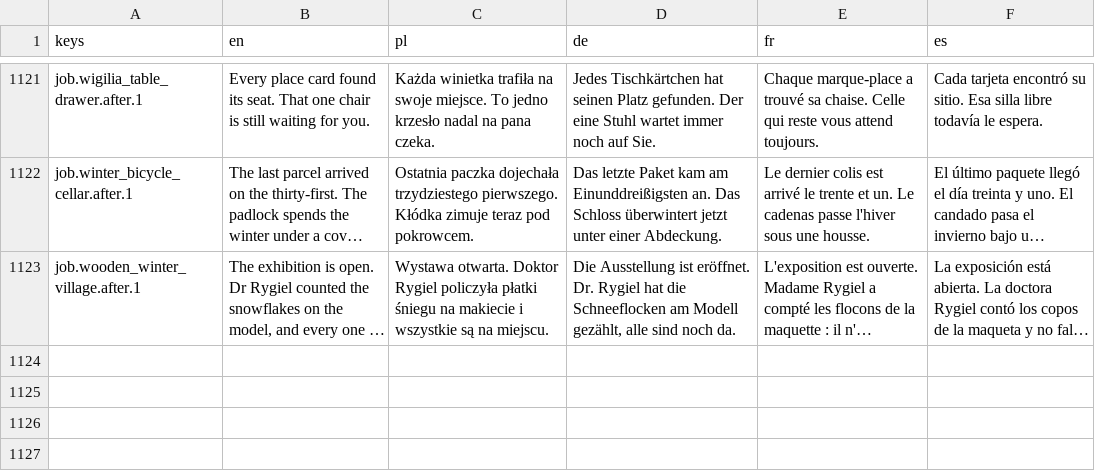
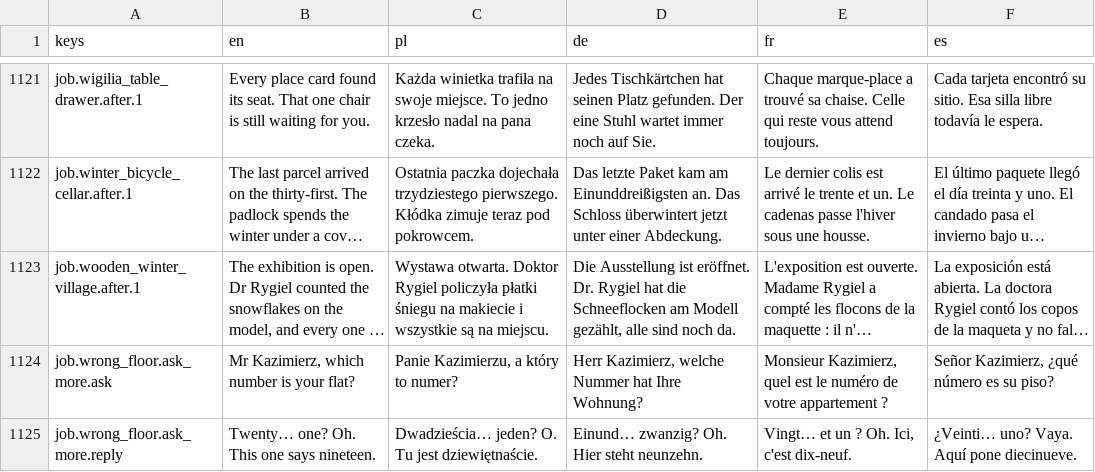
Before and after one commit to woogitsugames/lockwright, a CSV file: game/i18n/content.csv, drawn as a sheet; only a part is shown, gaps mark what is left out; long unchanged cells end in …; the diff names each change by its address in the sheet, - before the commit and + after, or states it on an @@ line.

```diff
--- a/game/i18n/content.csv
+++ b/game/i18n/content.csv
+row 1124: job.wrong_floor.ask_more.ask | Mr Kazimierz, which number is your flat? | Panie Kazimierzu, a który to numer? | Herr Kazimierz, welche Nummer hat Ihre Wohnung? | Monsieur Kazimierz, quel est le numéro de votre appartement ? | Señor Kazimierz, ¿qué número es su piso?
+row 1125: job.wrong_floor.ask_more.reply | Twenty… one? Oh. This one says nineteen. | Dwadzieścia… jeden? O. Tu jest dziewiętnaście. | Einund… zwanzig? Oh. Hier steht neunzehn. | Vingt… et un ? Oh. Ici, c'est dix-neuf. | ¿Veinti… uno? Vaya. Aquí pone diecinueve.
```
Also changed, not shown: game/i18n/strings.csv, 7 other files.
